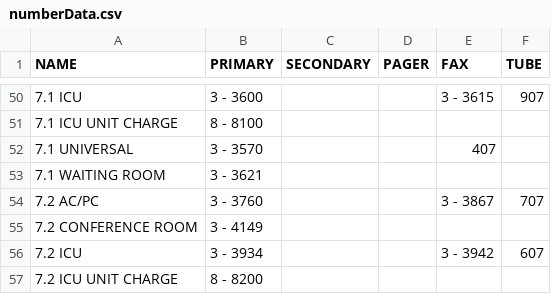
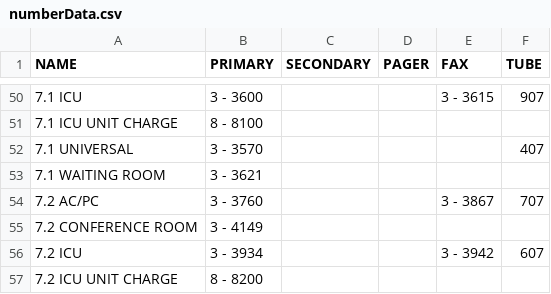
Before and after one commit to dirtydanisreal/numberData, a CSV file: numberData.csv, drawn as a sheet; only a part is shown, gaps mark what is left out.

Commit message:
Update numberData.csv

```diff
--- a/numberData.csv
+++ b/numberData.csv
@@ -51,3 +51,3 @@ NAME,PRIMARY,SECONDARY,PAGER,FAX,TUBE
 7.1 ICU UNIT CHARGE,8 - 8100,,
-7.1 UNIVERSAL,3 - 3570,,,407
+7.1 UNIVERSAL,3 - 3570,,,,407
 7.1 WAITING ROOM,3 - 3621,,
```
